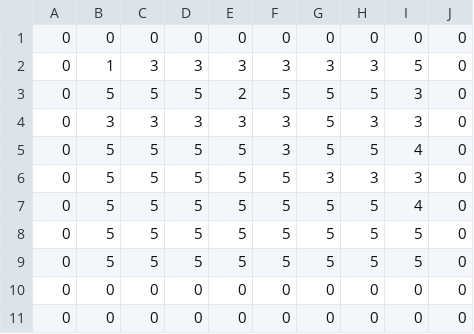
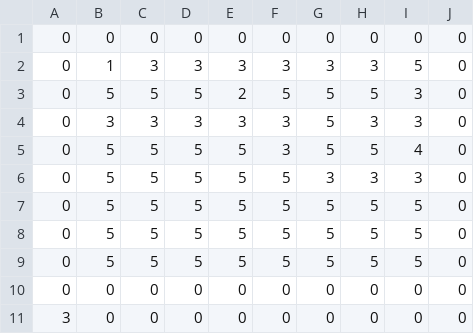
Before and after one commit to rockersands/ggj2023, a CSV file: Rootggj2023oldu/Assets/Resources/levels/1.csv, drawn as a sheet.

```diff
--- a/Rootggj2023oldu/Assets/Resources/levels/1.csv
+++ b/Rootggj2023oldu/Assets/Resources/levels/1.csv
@@ -6,3 +6,3 @@
 0,5,5,5,5,5,3,3,3,0
-0,5,5,5,5,5,5,5,4,0
+0,5,5,5,5,5,5,5,5,0
 0,5,5,5,5,5,5,5,5,0
@@ -10,2 +10,2 @@
 0,0,0,0,0,0,0,0,0,0
-0,0,0,0,0,0,0,0,0,0
+3,0,0,0,0,0,0,0,0,0
```
Also changed, not shown: Rootggj2023oldu/Assets/Resources/levels/0.csv, Rootggj2023oldu/Assets/Resources/levels/2.csv, 7 other files.
